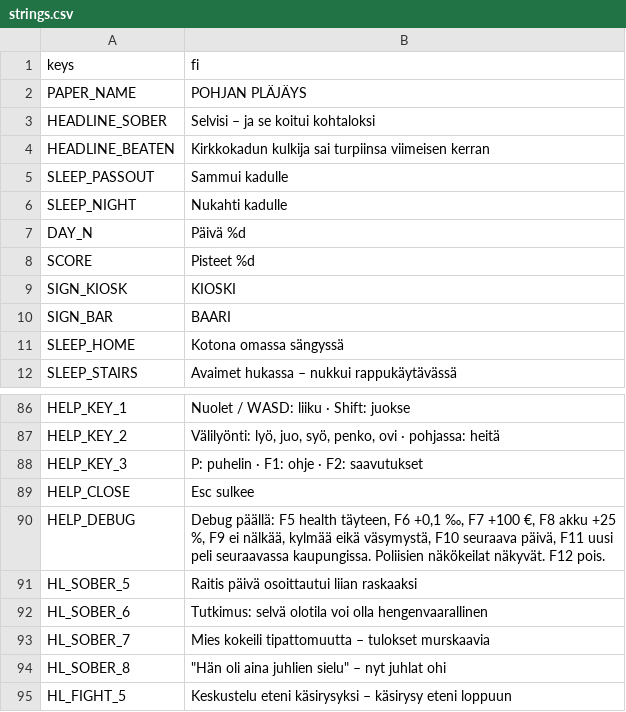
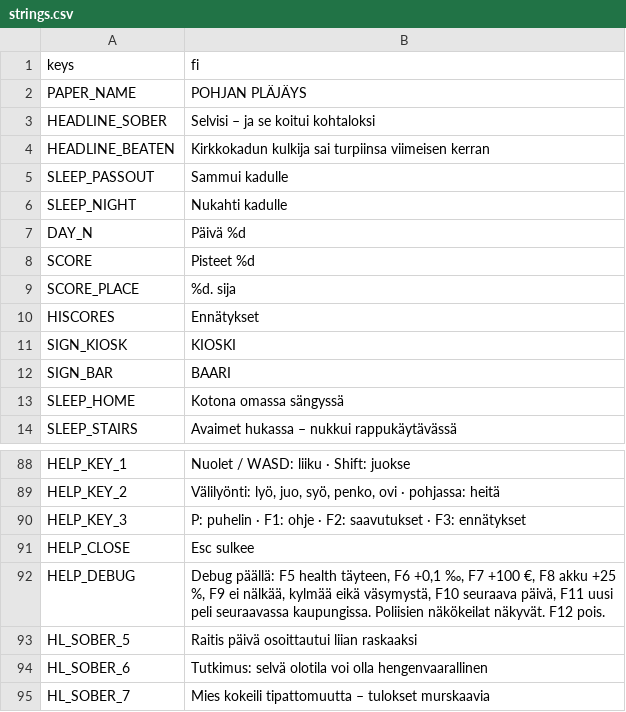
Before and after one commit to Ecculi/GoodMorningMoonshine, a CSV file: localization/strings.csv, drawn as a sheet; only a part is shown, gaps mark what is left out; the shorter side is filled out with more unchanged rows.

```diff
--- a/localization/strings.csv
+++ b/localization/strings.csv
@@ -8,2 +8,4 @@ DAY_N,Päivä %d
 SCORE,Pisteet %d
+SCORE_PLACE,%d. sija
+HISCORES,Ennätykset
 SIGN_KIOSK,KIOSKI
@@ -87,3 +89,3 @@ HELP_KEY_1,Nuolet / WASD: liiku  ·  Shift: juokse
 HELP_KEY_2,"Välilyönti: lyö, juo, syö, penko, ovi  ·  pohjassa: heitä"
-HELP_KEY_3,P: puhelin  ·  F1: ohje  ·  F2: saavutukset
+HELP_KEY_3,P: puhelin  ·  F1: ohje  ·  F2: saavutukset  ·  F3: ennätykset
 HELP_CLOSE,Esc sulkee
```
Also changed, not shown: 6 other files.
